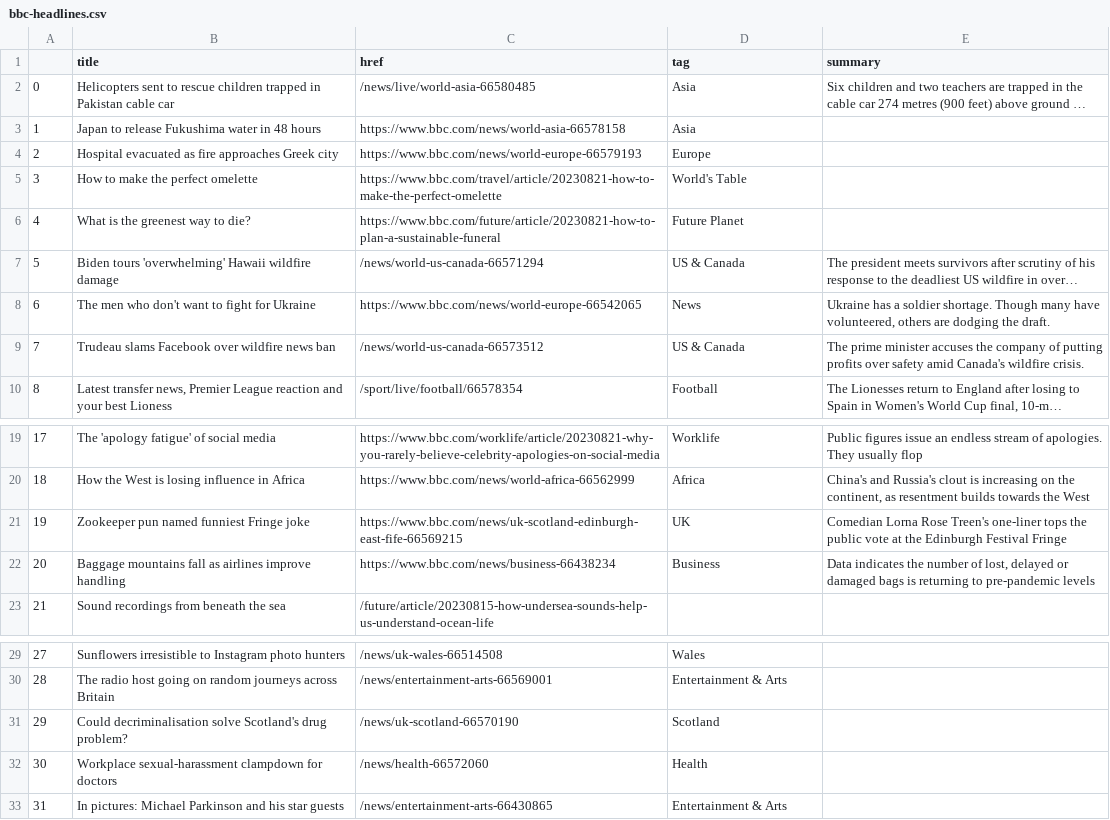
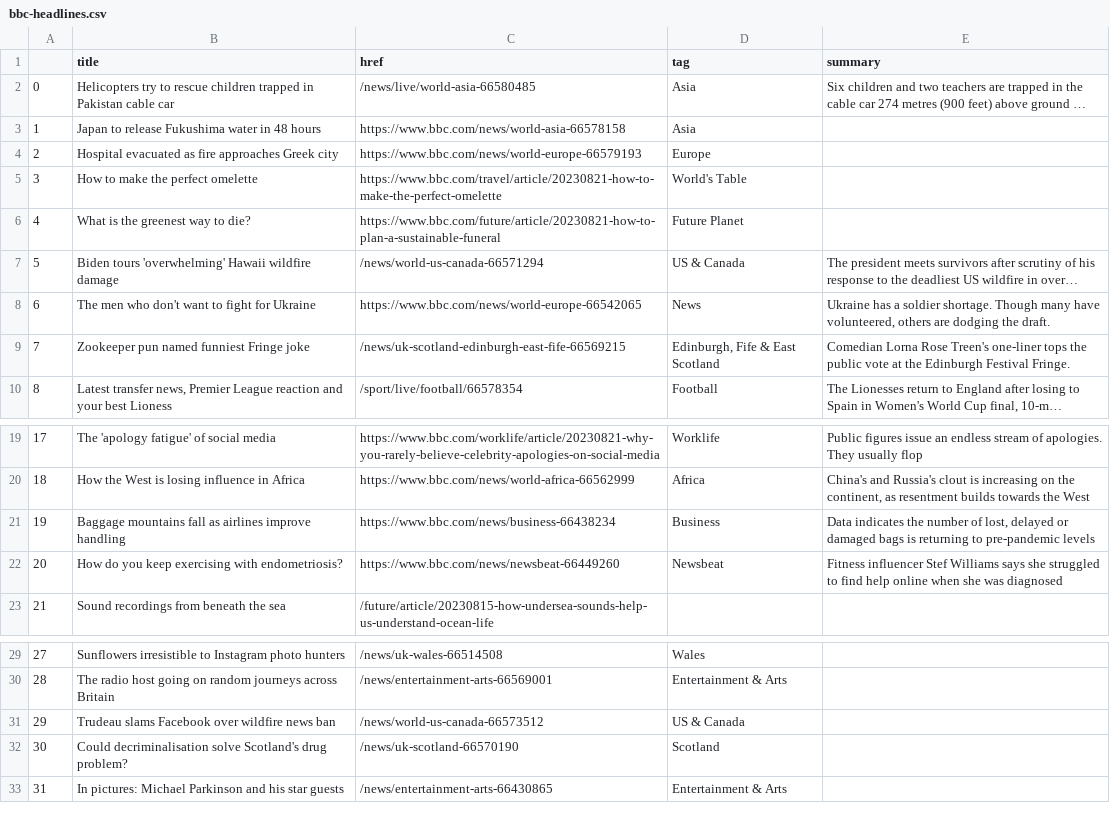
Before and after one commit to marypasciak/automatic-scraper, a CSV file: bbc-headlines.csv, drawn as a sheet; only a part is shown, gaps mark what is left out; long unchanged cells end in …; the diff names each change by its address in the sheet, - before the commit and + after, or states it on an @@ line.

```diff
--- a/bbc-headlines.csv
+++ b/bbc-headlines.csv
-B2 (title): Helicopters sent to rescue…
+B2 (title): Helicopters try to rescue…
-B9 (title): Trudeau slams Facebook over wildfire news ban
+B9 (title): Zookeeper pun named funniest Fringe joke
-C9 (href): /news/world-us-canada-66573512
+C9 (href): /news/uk-scotland-edinburgh-east-fife-66569215
-D9 (tag): US & Canada
+D9 (tag): Edinburgh, Fife & East Scotland
-E9 (summary): The prime minister accuses the company of putting profits over safety amid Canada's wildfire crisis.
+E9 (summary): Comedian Lorna Rose Treen's one-liner tops the public vote at the Edinburgh Festival Fringe.
-B21 (title): Zookeeper pun named funniest Fringe joke
+B21 (title): Baggage mountains fall as airlines improve handling
-C21 (href): https://www.bbc.com/news/uk-scotland-edinburgh-east-fife-66569215
+C21 (href): https://www.bbc.com/news/business-66438234
-D21 (tag): UK
+D21 (tag): Business
-E21 (summary): Comedian Lorna Rose Treen's one-liner tops the public vote at the Edinburgh Festival Fringe
+E21 (summary): Data indicates the number of lost, delayed or damaged bags is returning to pre-pandemic levels
-B22 (title): Baggage mountains fall as airlines improve handling
+B22 (title): How do you keep exercising with endometriosis?
-C22 (href): https://www.bbc.com/news/business-66438234
+C22 (href): https://www.bbc.com/news/newsbeat-66449260
-D22 (tag): Business
+D22 (tag): Newsbeat
-E22 (summary): Data indicates the number of lost, delayed or damaged bags is returning to pre-pandemic levels
+E22 (summary): Fitness influencer Stef Williams says she struggled to find help online when she was diagnosed
-B31 (title): Could decriminalisation solve Scotland's drug problem?
+B31 (title): Trudeau slams Facebook over wildfire news ban
-C31 (href): /news/uk-scotland-66570190
+C31 (href): /news/world-us-canada-66573512
-D31 (tag): Scotland
+D31 (tag): US & Canada
-B32 (title): Workplace sexual-harassment clampdown for doctors
+B32 (title): Could decriminalisation solve Scotland's drug problem?
-C32 (href): /news/health-66572060
+C32 (href): /news/uk-scotland-66570190
-D32 (tag): Health
+D32 (tag): Scotland
```
